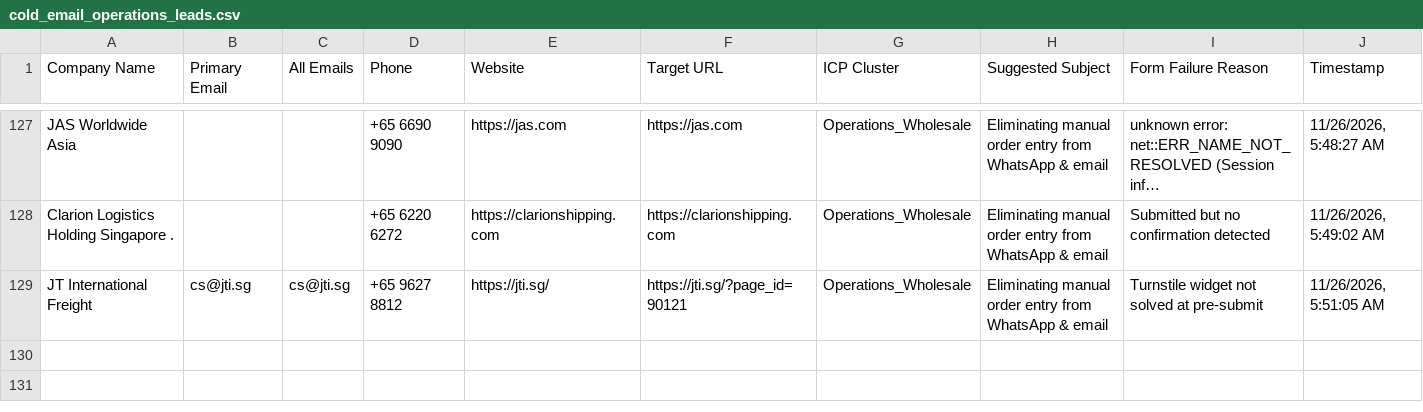
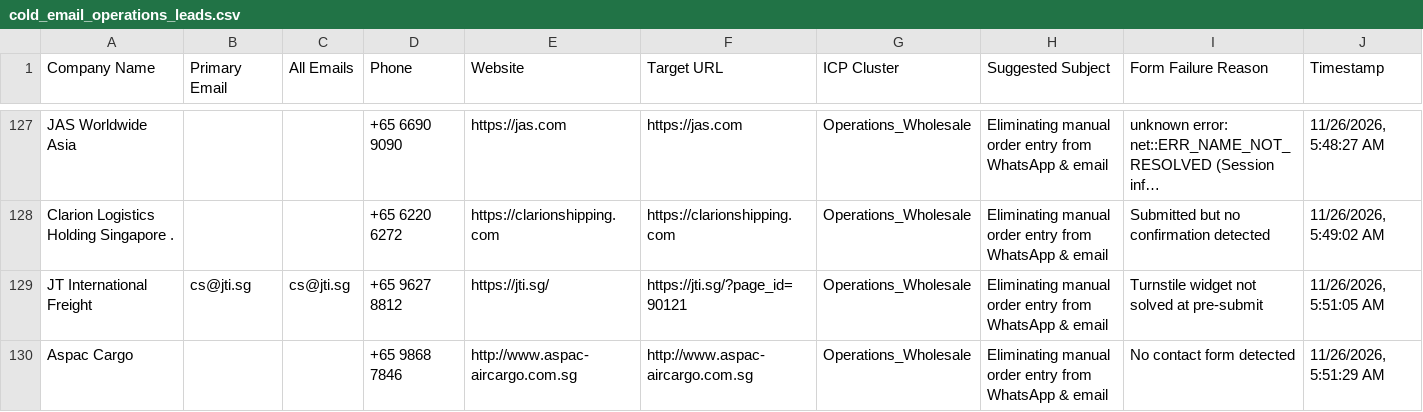
Before and after one commit to AhtehshamSanandwala/outreach-automation, a CSV file: form_results/cold_email_operations_leads.csv, drawn as a sheet; only a part is shown, gaps mark what is left out; long unchanged cells end in …; the diff names each change by its address in the sheet, - before the commit and + after, or states it on an @@ line.

```diff
--- a/form_results/cold_email_operations_leads.csv
+++ b/form_results/cold_email_operations_leads.csv
+row 130: Aspac Cargo |  |  | +65 9868 7846 | http://www.aspac-aircargo.com.sg | http://www.aspac-aircargo.com.sg | Operations_Wholesale | Eliminating manual order entry from WhatsApp & email | No contact form detected | 11/26/2026, 5:51:29 AM
```
Also changed, not shown: form_results/cold_email_outbound_queue.csv, form_results/contact_results.csv, 6 other files.
